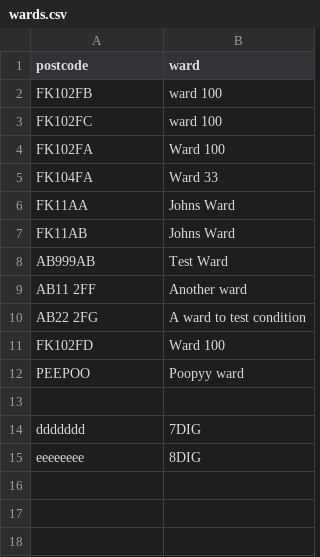
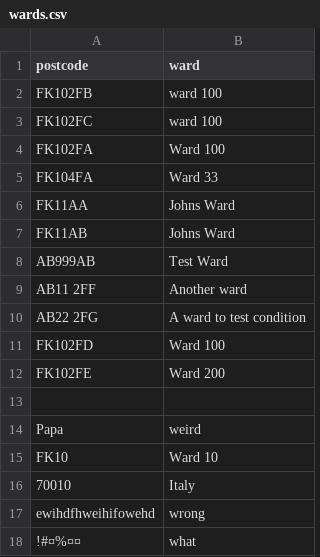
Before and after one commit to mattix7771/CONSUL, a CSV file: db/wards.csv, drawn as a sheet; removed rows and columns are numbered as before the commit, all else as after; the diff names each change by its address in the sheet, - before the commit and + after, or states it on an @@ line.

Commit message:
Added Postcode validation with external XML

```diff
--- a/db/wards.csv
+++ b/db/wards.csv
-row 12: PEEPOO | Poopyy ward
+row 12: FK102FE | Ward 200
-row 14: ddddddd | 7DIG
-row 15: eeeeeeee | 8DIG
+row 14: Papa | weird
+row 15: FK10 | Ward 10
+row 16: 70010 | Italy
+row 17: ewihdfhweihifowehd | wrong
+row 18: !#¤%¤¤ | what
```
Also changed, not shown: 9 other files.
